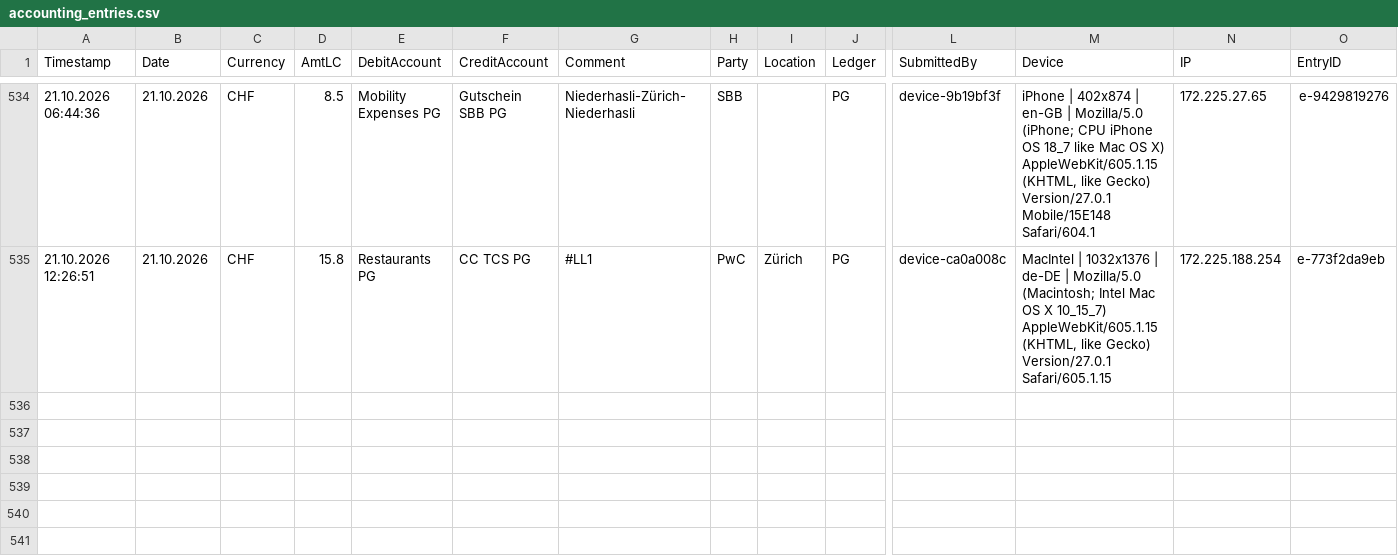
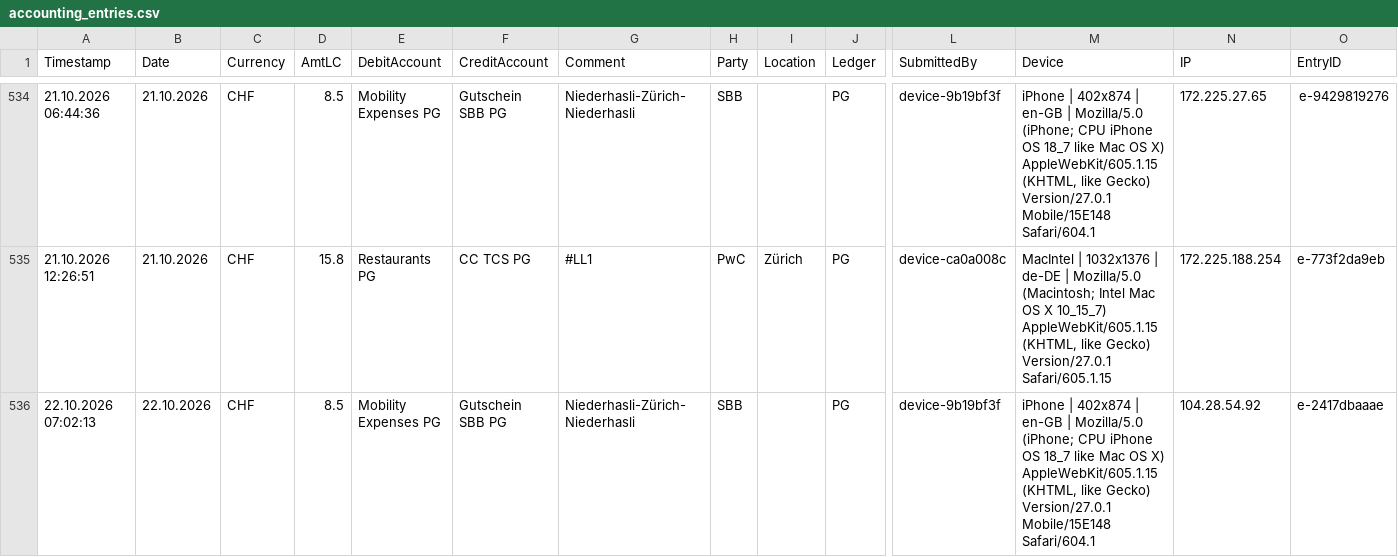
Before and after one commit to Munotstadt/accountingdatacollector, a CSV file: accounting_entries.csv, drawn as a sheet; only a part is shown, gaps mark what is left out; rows hold the shown columns only; the diff names each change by its address in the sheet, - before the commit and + after, or states it on an @@ line.

Commit message:
Add ledger entry 22.10.2026 · SBB · CHF 8.5

```diff
--- a/accounting_entries.csv
+++ b/accounting_entries.csv
+row 536: 22.10.2026 07:02:13 | 22.10.2026 | CHF | 8.5 | Mobility Expenses PG | Gutschein SBB PG | Niederhasli-Zürich-Niederhasli | SBB |  | PG | device-9b19bf3f | iPhone | 402x874 | en-GB | Mozilla/5.0 (iPhone; CPU iPhone OS 18_7 like Mac OS X) AppleWebKit/605.1.15 (KHTML, like Gecko) Version/27.0.1 Mobile/15E148 Safari/604.1 | 104.28.54.92 | e-2417dbaaae
```
